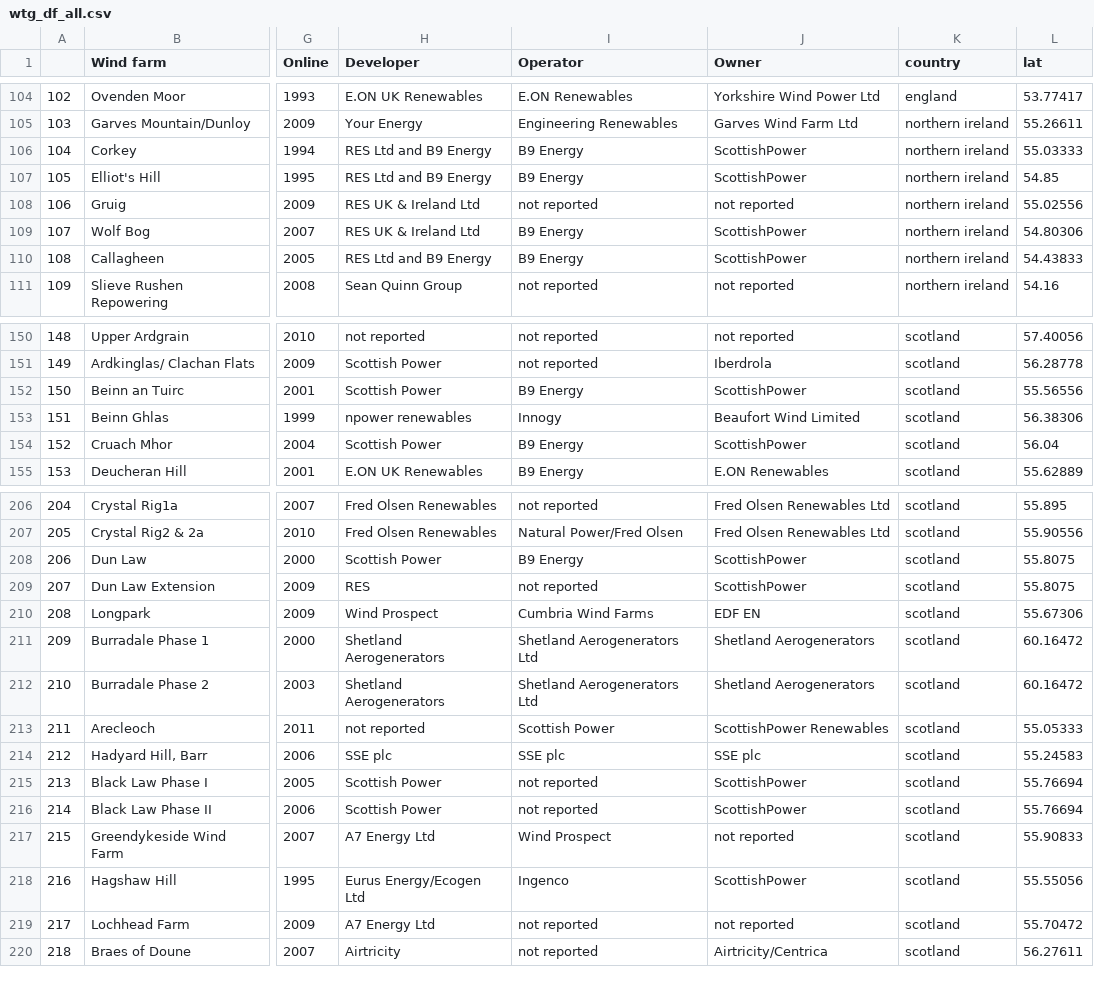
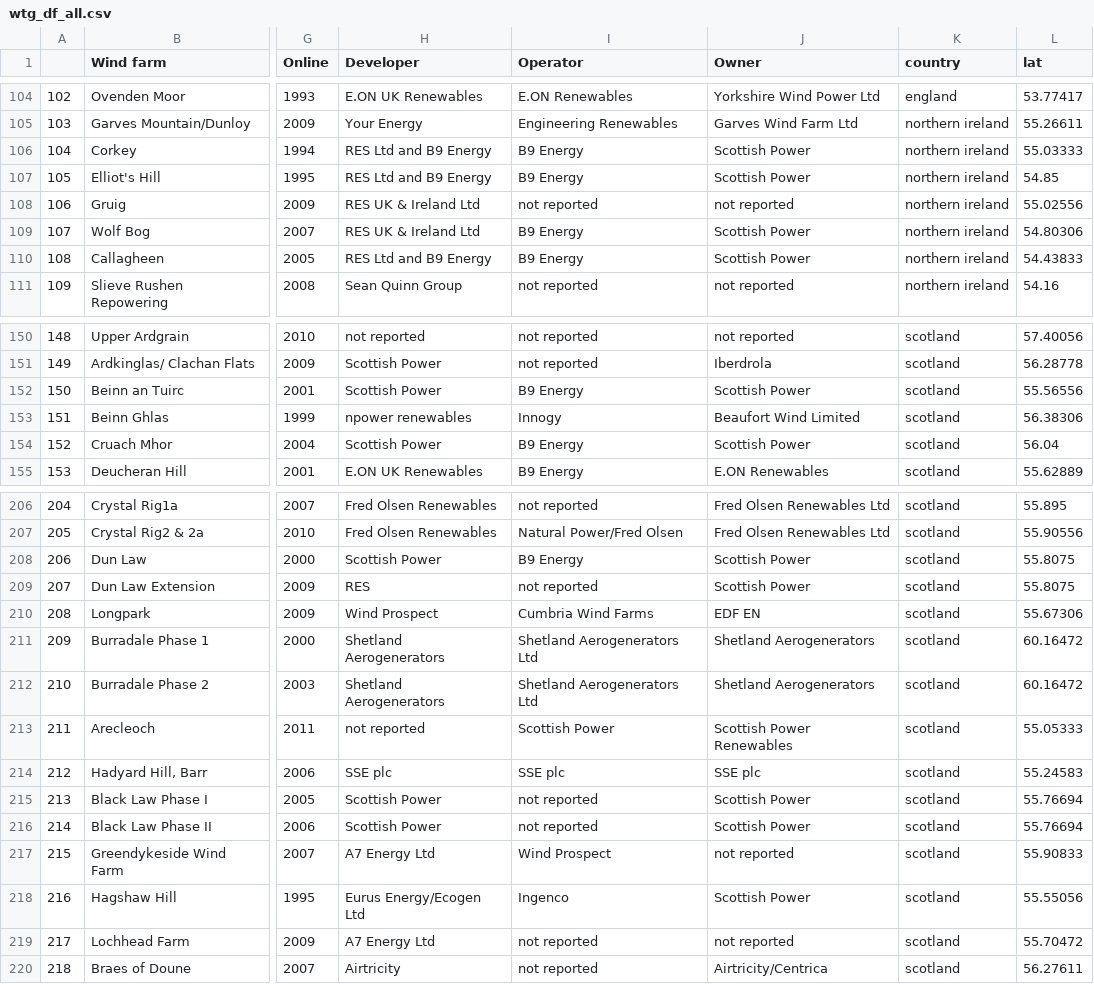
Before and after one commit to John-E-Davidson72/onshore_wind_dash, a CSV file: wtg_df_all.csv, drawn as a sheet; only a part is shown, gaps mark what is left out; the diff covers the shown part only; the diff names each change by its address in the sheet, - before the commit and + after, or states it on an @@ line.

```diff
--- a/wtg_df_all.csv
+++ b/wtg_df_all.csv
-J106:J107 (Owner): ScottishPower
+J106:J107 (Owner): Scottish Power
-J109:J110 (Owner): ScottishPower
+J109:J110 (Owner): Scottish Power
-J152 (Owner): ScottishPower
+J152 (Owner): Scottish Power
-J154 (Owner): ScottishPower
+J154 (Owner): Scottish Power
-J208:J209 (Owner): ScottishPower
+J208:J209 (Owner): Scottish Power
-J213 (Owner): ScottishPower Renewables
+J213 (Owner): Scottish Power Renewables
-J215:J216 (Owner): ScottishPower
+J215:J216 (Owner): Scottish Power
-J218 (Owner): ScottishPower
+J218 (Owner): Scottish Power
```
Also changed, not shown: 10 edited cells elsewhere in this file, 3 other files.
